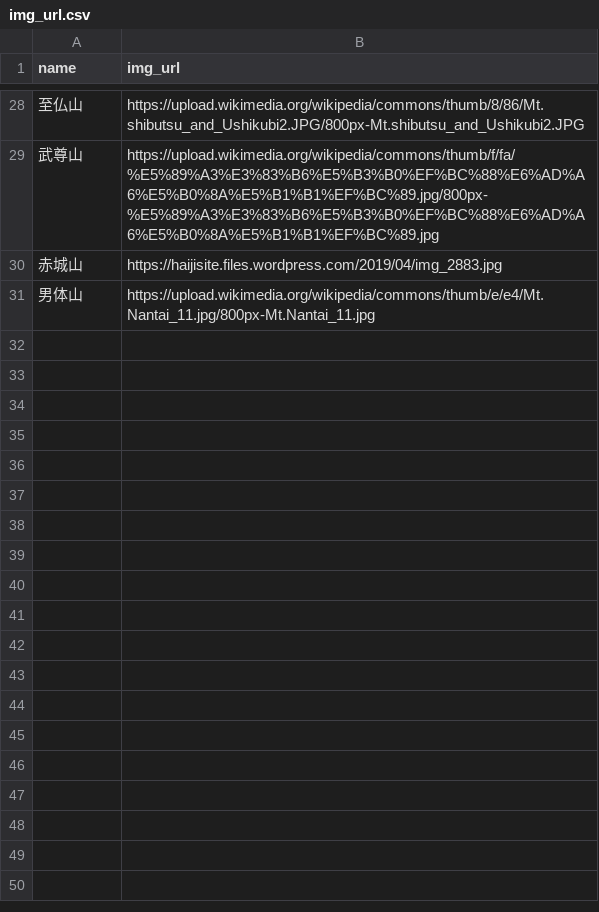
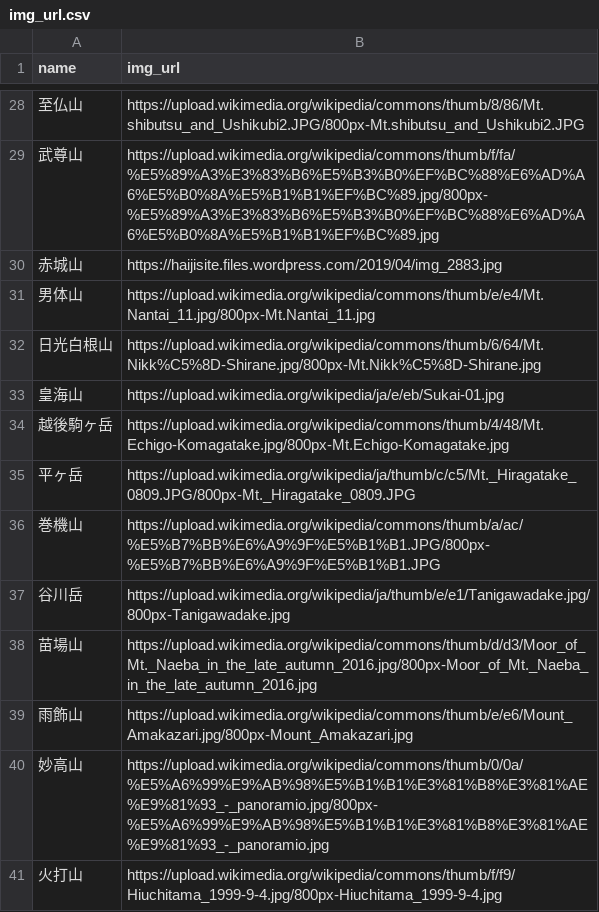
Before and after one commit to toadslop/yama-quest, a CSV file: db/csvs/img_url.csv, drawn as a sheet; only a part is shown, gaps mark what is left out.

Commit message:
added more mountain img urls

```diff
--- a/db/csvs/img_url.csv
+++ b/db/csvs/img_url.csv
@@ -31 +31,11 @@ name,img_url
 男体山,https://upload.wikimedia.org/wikipedia/commons/thumb/e/e4/Mt.Nantai_11.jpg/800px-Mt.Nantai_11.jpg
+日光白根山,https://upload.wikimedia.org/wikipedia/commons/thumb/6/64/Mt.Nikk%C5%8D-Shirane.jpg/800px-Mt.Nikk%C5%8D-Shirane.jpg
+皇海山,https://upload.wikimedia.org/wikipedia/ja/e/eb/Sukai-01.jpg
+越後駒ヶ岳,https://upload.wikimedia.org/wikipedia/commons/thumb/4/48/Mt.Echigo-Komagatake.jpg/800px-Mt.Echigo-Komagatake.jpg
+平ヶ岳,https://upload.wikimedia.org/wikipedia/ja/thumb/c/c5/Mt._Hiragatake_0809.JPG/800px-Mt._Hiragatake_0809.JPG
+巻機山,https://upload.wikimedia.org/wikipedia/commons/thumb/a/ac/%E5%B7%BB%E6%A9%9F%E5%B1%B1.JPG/800px-%E5%B7%BB%E6%A9%9F%E5%B1%B1.JPG
+谷川岳,https://upload.wikimedia.org/wikipedia/ja/thumb/e/e1/Tanigawadake.jpg/800px-Tanigawadake.jpg
+苗場山,https://upload.wikimedia.org/wikipedia/commons/thumb/d/d3/Moor_of_Mt._Naeba_in_the_late_autumn_2016.jpg/800px-Moor_of_Mt._Naeba_in_the_late_autumn_2016.jpg
+雨飾山,https://upload.wikimedia.org/wikipedia/commons/thumb/e/e6/Mount_Amakazari.jpg/800px-Mount_Amakazari.jpg
+妙高山,https://upload.wikimedia.org/wikipedia/commons/thumb/0/0a/%E5%A6%99%E9%AB%98%E5%B1%B1%E3%81%B8%E3%81%AE%E9%81%93_-_panoramio.jpg/800px-%E5%A6%99%E9%AB%98%E5%B1%B1%E3%81%B8%E3%81%AE%E9%81%93_-_panoramio.jpg
+火打山,https://upload.wikimedia.org/wikipedia/commons/thumb/f/f9/Hiuchitama_1999-9-4.jpg/800px-Hiuchitama_1999-9-4.jpg
```
